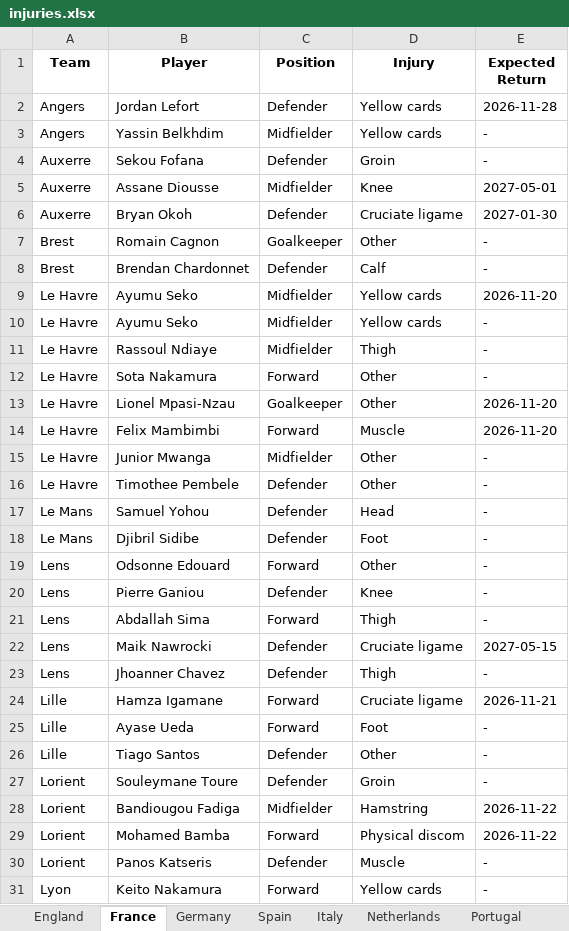
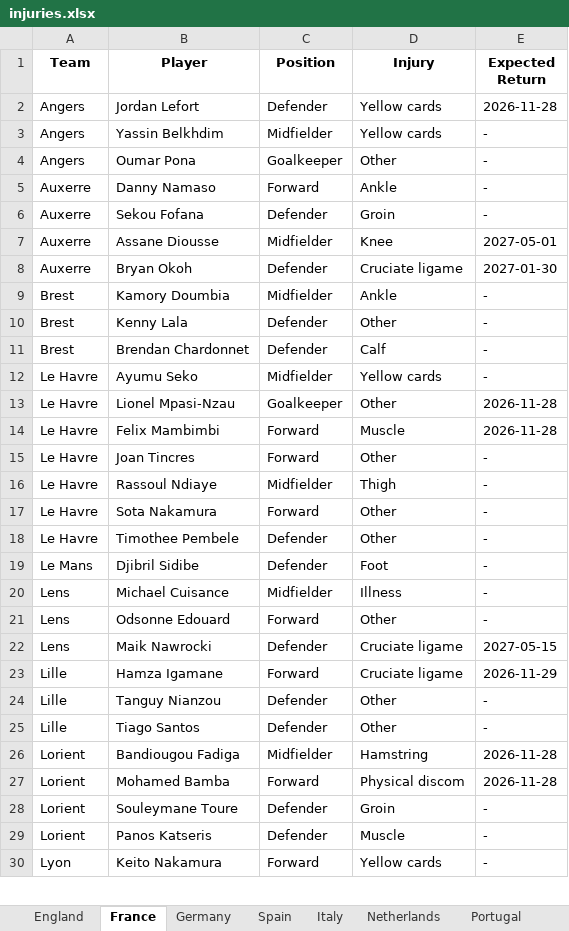
Before and after one commit to Uttam2007110/Football-Projections, an Excel workbook: whoscored/injuries.xlsx, sheet France, drawn as a sheet; only a part is shown; values as stored, in another font and other column widths than the file's, no borders; removed rows and columns are numbered as before the commit, all else as after; the diff covers the shown part only; the diff names each change by its address in the sheet, - before the commit and + after, or states it on an @@ line.

```diff
--- a/whoscored/injuries.xlsx (sheet France)
+++ b/whoscored/injuries.xlsx (sheet France)
+row 4: Angers | Oumar Pona | Goalkeeper | Other | -
+row 5: Auxerre | Danny Namaso | Forward | Ankle | -
+row 9: Brest | Kamory Doumbia | Midfielder | Ankle | -
-B10 (Player): Romain Cagnon
+B10 (Player): Kenny Lala
-C10 (Position): Goalkeeper
+C10 (Position): Defender
-row 9: Le Havre | Ayumu Seko | Midfielder | Yellow cards | 2026-11-20
+row 13: Le Havre | Lionel Mpasi-Nzau | Goalkeeper | Other | 2026-11-28
+row 14: Le Havre | Felix Mambimbi | Forward | Muscle | 2026-11-28
+row 15: Le Havre | Joan Tincres | Forward | Other | -
-row 13: Le Havre | Lionel Mpasi-Nzau | Goalkeeper | Other | 2026-11-20
-row 14: Le Havre | Felix Mambimbi | Forward | Muscle | 2026-11-20
-row 15: Le Havre | Junior Mwanga | Midfielder | Other | -
-row 17: Le Mans | Samuel Yohou | Defender | Head | -
+row 20: Lens | Michael Cuisance | Midfielder | Illness | -
-row 20: Lens | Pierre Ganiou | Defender | Knee | -
-row 21: Lens | Abdallah Sima | Forward | Thigh | -
-row 23: Lens | Jhoanner Chavez | Defender | Thigh | -
-E23 (Expected Return): 2026-11-21
+E23 (Expected Return): 2026-11-29
-row 25: Lille | Ayase Ueda | Forward | Foot | -
+row 24: Lille | Tanguy Nianzou | Defender | Other | -
+row 26: Lorient | Bandiougou Fadiga | Midfielder | Hamstring | 2026-11-28
+row 27: Lorient | Mohamed Bamba | Forward | Physical discom | 2026-11-28
-row 28: Lorient | Bandiougou Fadiga | Midfielder | Hamstring | 2026-11-22
-row 29: Lorient | Mohamed Bamba | Forward | Physical discom | 2026-11-22
```
Also changed, not shown: 12 added rows, 19 removed rows, 1 moved row and 2 edited cells elsewhere in this sheet, sheet England, sheet Germany, sheet Italy, sheet Spain, sheet USA, sheet Brazil, 3 more sheets, other sheet tabs, whoscored/England2_teams.xlsx, 1 other file.
